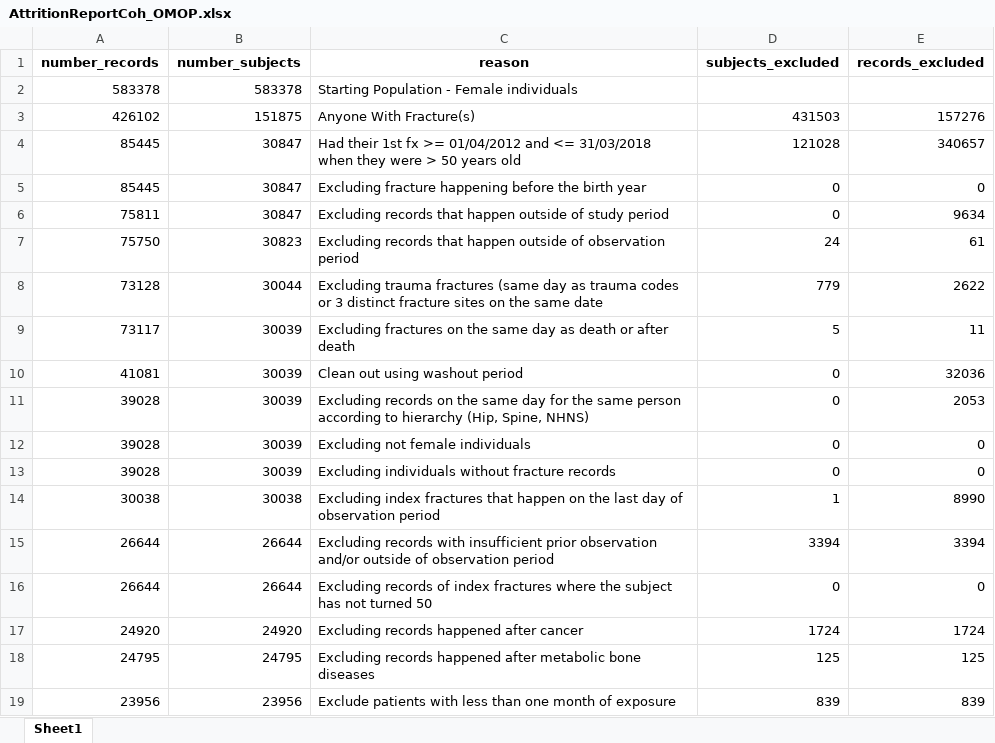
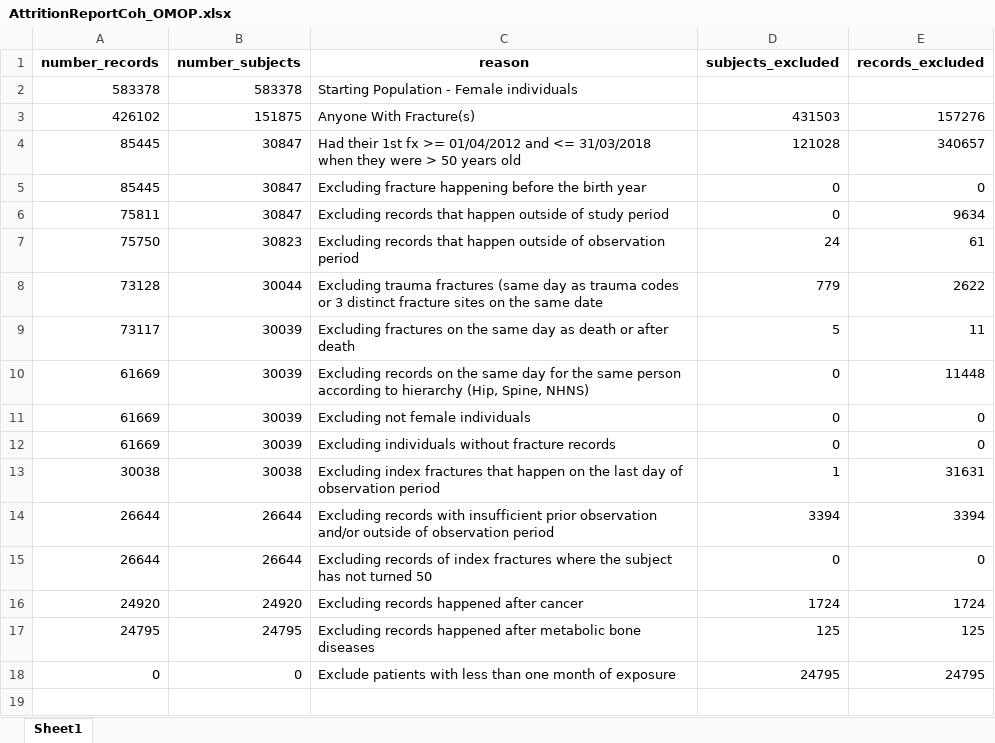
Before and after one commit to HEOR-NDORMS/OMOP-Validation-Study, an Excel workbook: OMOP Analysis/Results/AttritionReportCoh_OMOP.xlsx, sheet Sheet1, drawn as a sheet; values as stored, in another font and other column widths than the file's, no borders; removed rows and columns are numbered as before the commit, all else as after; the diff names each change by its address in the sheet, - before the commit and + after, or states it on an @@ line.

```diff
--- a/OMOP Analysis/Results/AttritionReportCoh_OMOP.xlsx (sheet Sheet1)
+++ b/OMOP Analysis/Results/AttritionReportCoh_OMOP.xlsx (sheet Sheet1)
-row 10: 41081 | 30039 | Clean out using washout period | 0 | 32036
-A10:A12 (number_records): 39028
+A10:A12 (number_records): 61669
-E10 (records_excluded): 2053
+E10 (records_excluded): 11448
-E13 (records_excluded): 8990
+E13 (records_excluded): 31631
-A18 (number_records): 23956
+A18 (number_records): 0
-B18 (number_subjects): 23956
+B18 (number_subjects): 0
-D18 (subjects_excluded): 839
+D18 (subjects_excluded): 24795
-E18 (records_excluded): 839
+E18 (records_excluded): 24795
```
Also changed, not shown: OMOP Analysis/Results/Output_costs_OMOP-Unadjusted_Boot.xlsx, OMOP Analysis/Results/Output_costs_OMOP.xlsx, 18 other files.
